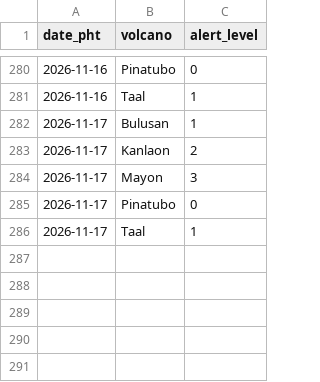
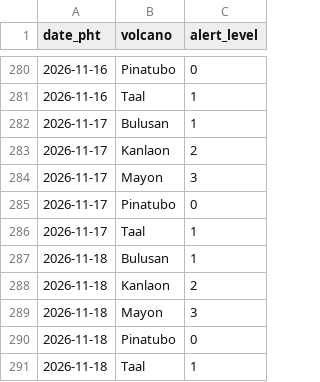
Before and after one commit to krystasis/ph-hazards, a CSV file: data/volcano_alert/2026.csv, drawn as a sheet; only a part is shown, gaps mark what is left out.

```diff
--- a/data/volcano_alert/2026.csv
+++ b/data/volcano_alert/2026.csv
@@ -286 +286,6 @@ date_pht,volcano,alert_level
 2026-11-17,Taal,1
+2026-11-18,Bulusan,1
+2026-11-18,Kanlaon,2
+2026-11-18,Mayon,3
+2026-11-18,Pinatubo,0
+2026-11-18,Taal,1
```
Also changed, not shown: data/earthquakes/2026-11.csv, data/river_levels/2026-11.csv, 4 other files.
